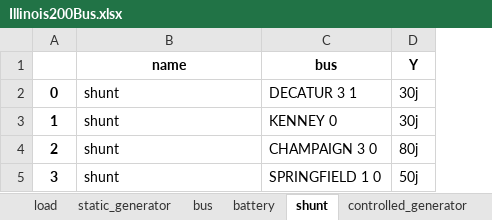
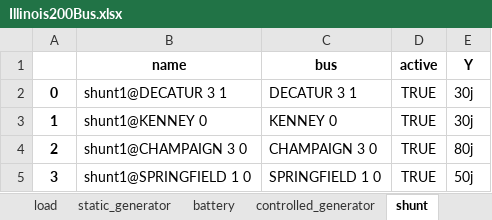
Before and after one commit to schuttpj86/vera1, an Excel workbook: Grids_and_profiles/grids/Illinois200Bus.xlsx, sheet shunt, drawn as a sheet; values as stored, in another font and other column widths than the file's, no borders; the diff names each change by its address in the sheet, - before the commit and + after, or states it on an @@ line.

```diff
--- a/Grids_and_profiles/grids/Illinois200Bus.xlsx (sheet shunt)
+++ b/Grids_and_profiles/grids/Illinois200Bus.xlsx (sheet shunt)
@@ sheet tab order changed: load | static_generator | battery | controlled_generator | shunt @@
+column D (active), rows 2-5: all TRUE
-B2 (name): shunt
+B2 (name): shunt1@DECATUR 3 1
-B3 (name): shunt
+B3 (name): shunt1@KENNEY 0
-B4 (name): shunt
+B4 (name): shunt1@CHAMPAIGN 3 0
-B5 (name): shunt
+B5 (name): shunt1@SPRINGFIELD 1 0
```
Also changed, not shown: sheet bus, sheet load, sheet controlled_generator, sheet branch, sheet static_generator, sheet battery, Grids_and_profiles/grids/IEEE_14.xlsx, 3 other files.
